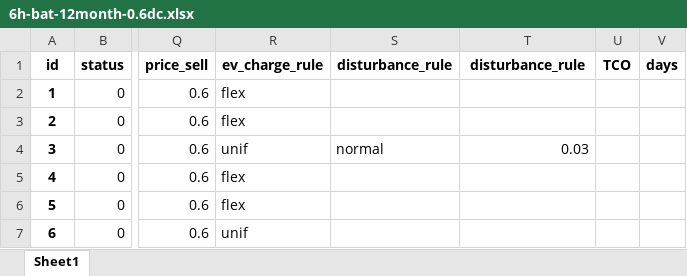
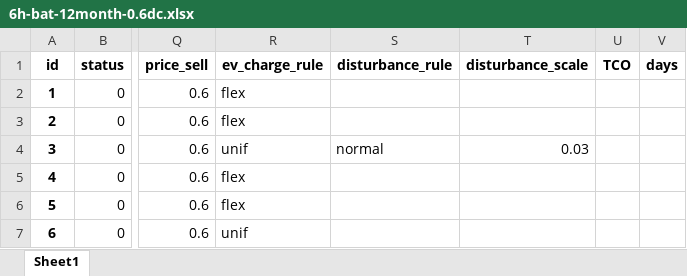
Before and after one commit to AarenLee07/Microgrid-Optimizer, an Excel workbook: output/experiments/thesis_topic1/6h-bat-12month-0.6dc.xlsx, sheet Sheet1, drawn as a sheet; only a part is shown, gaps mark what is left out; values as stored, in another font and other column widths than the file's, no borders; the diff names each change by its address in the sheet, - before the commit and + after, or states it on an @@ line.

```diff
--- a/output/experiments/thesis_topic1/6h-bat-12month-0.6dc.xlsx (sheet Sheet1)
+++ b/output/experiments/thesis_topic1/6h-bat-12month-0.6dc.xlsx (sheet Sheet1)
-T1: disturbance_rule
+T1: disturbance_scale
```
Also changed, not shown: output/experiments/thesis_topic1/6h-bat-12month-0dc.xlsx, output/experiments/thesis_topic1/6h-bat-52weeks-0.6dc.xlsx, 9 other files.
